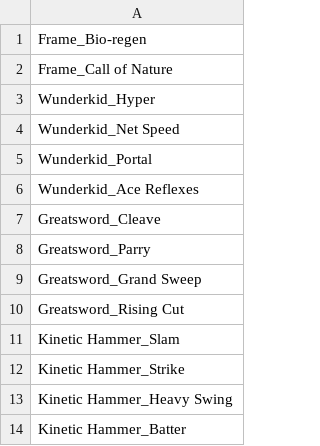
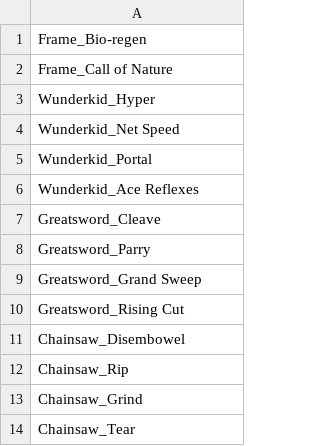
Before and after one commit to thesilencelies/mobileSuitGame, a CSV file: decks/deck_collective_fenrir.csv, drawn as a sheet.

```diff
--- a/decks/deck_collective_fenrir.csv
+++ b/decks/deck_collective_fenrir.csv
@@ -10,5 +10,5 @@ Greatsword_Grand Sweep
 Greatsword_Rising Cut
-Kinetic Hammer_Slam
-Kinetic Hammer_Strike
-Kinetic Hammer_Heavy Swing
-Kinetic Hammer_Batter
+Chainsaw_Disembowel
+Chainsaw_Rip
+Chainsaw_Grind
+Chainsaw_Tear
```
Also changed, not shown: decks/deck_church_hannael.csv, decks/deck_ouwa_kuwagata.csv, 12 other files.
